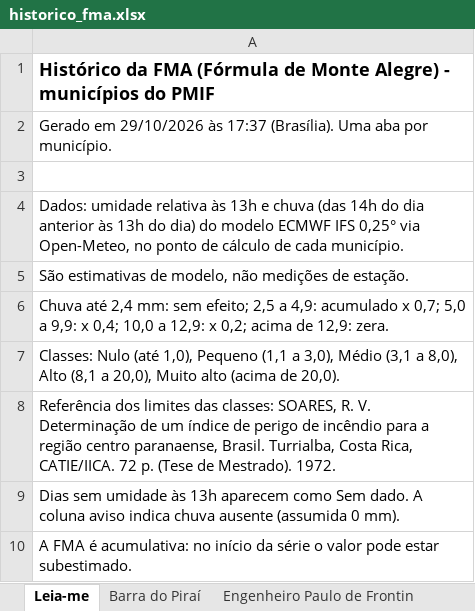
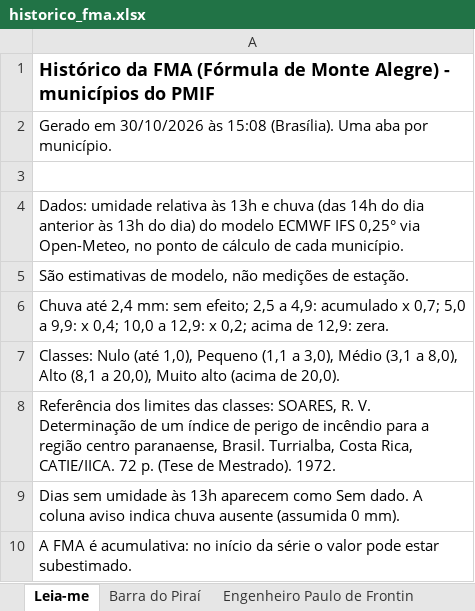
Before and after one commit to kovalsykib/painel-fma, an Excel workbook: docs/historico_fma.xlsx, sheet Leia-me, drawn as a sheet; values as stored, in another font and other column widths than the file's, no borders; the diff names each change by its address in the sheet, - before the commit and + after, or states it on an @@ line.

```diff
--- a/docs/historico_fma.xlsx (sheet Leia-me)
+++ b/docs/historico_fma.xlsx (sheet Leia-me)
-A2: Gerado em 29/10/2026 às 17:37 (Brasília). Uma…
+A2: Gerado em 30/10/2026 às 15:08 (Brasília). Uma…
```
Also changed, not shown: sheet Vassouras, sheet Piraí, sheet Rio Claro, sheet Japeri, sheet Nova Iguaçu, sheet Queimados, 9 more sheets, 33 other files.
